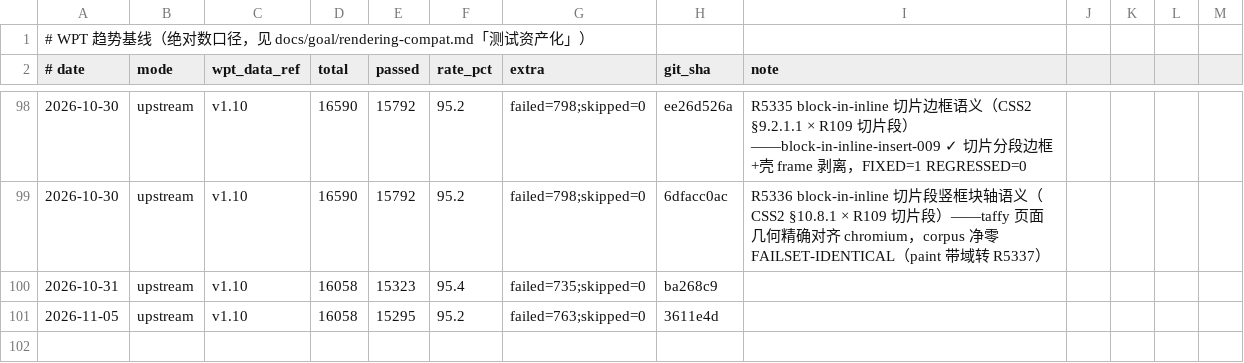
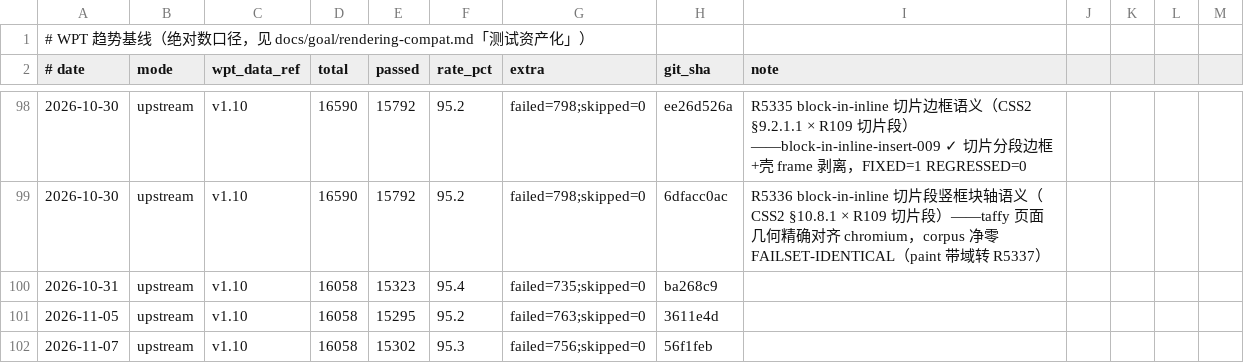
Before and after one commit to leizongmin/ZeroWeb, a CSV file: docs/goal/rendering-compat/evidence/wpt-trends/trend.csv, drawn as a sheet; only a part is shown, gaps mark what is left out; the diff names each change by its address in the sheet, - before the commit and + after, or states it on an @@ line.

```diff
--- a/docs/goal/rendering-compat/evidence/wpt-trends/trend.csv
+++ b/docs/goal/rendering-compat/evidence/wpt-trends/trend.csv
+row 102: 2026-11-07 | upstream | v1.10 | 16058 | 15302 | 95.3 | failed=756;skipped=0 | 56f1feb
```
Also changed, not shown: 1 other file.
